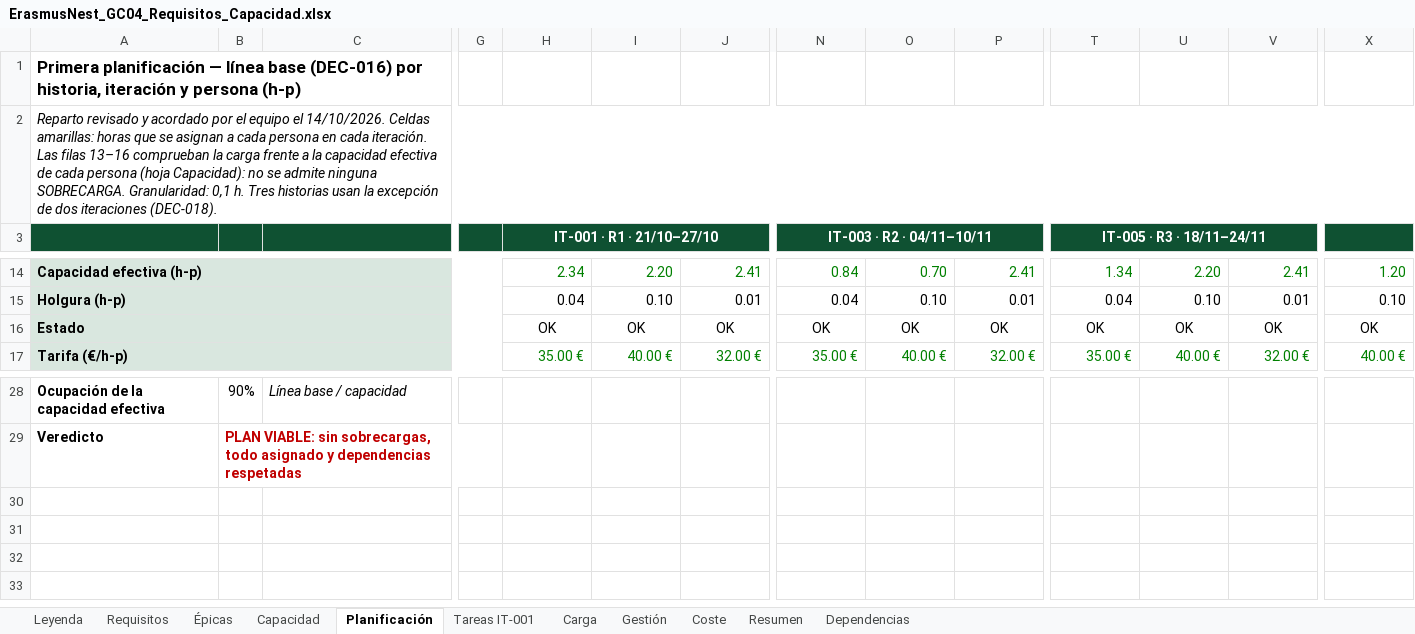
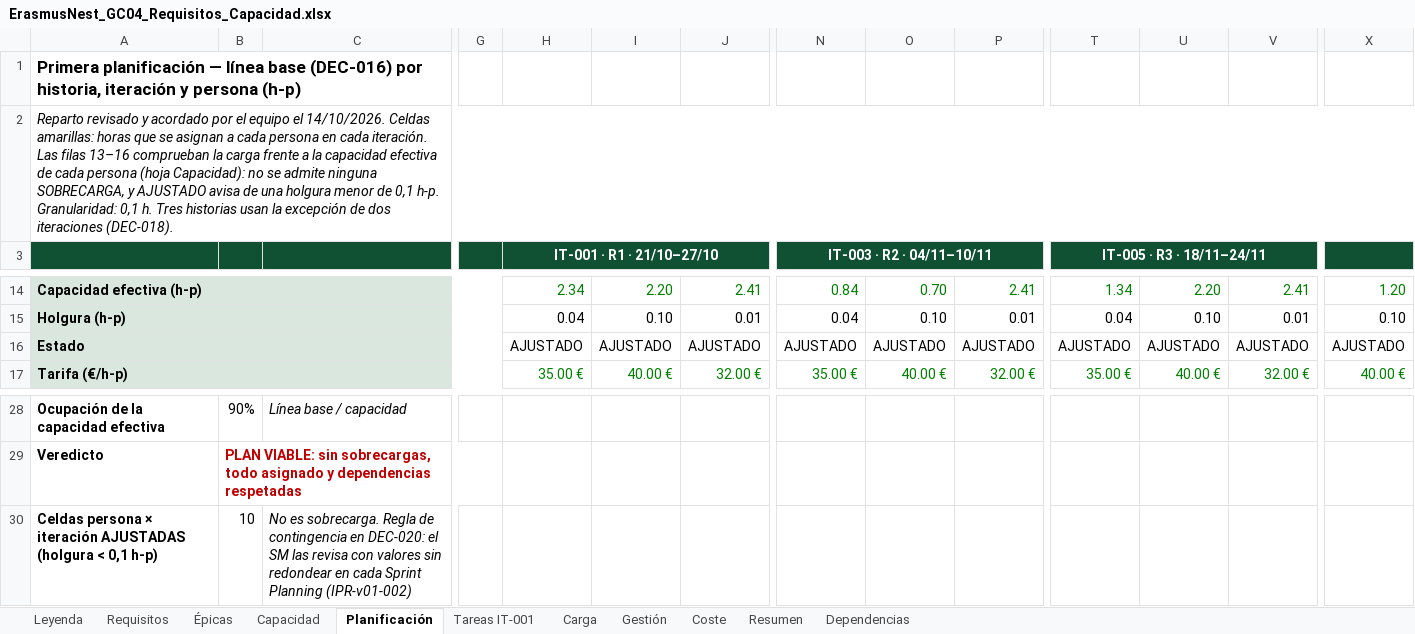
Before and after one commit to Spidergled/Proyecto_GC04-sonar, an Excel workbook: docs/ErasmusNest_GC04_Requisitos_Capacidad.xlsx, sheet Planificación, drawn as a sheet; only a part is shown, gaps mark what is left out; values as stored, in another font and other column widths than the file's, no borders; conditional formats not drawn; rows hold the shown columns only; the diff names each change by its address in the sheet, - before the commit and + after, or states it on an @@ line.

Commit message:
Clasificación del informe de planificación v01
Co-Authored-By: josantosg <116660784+josantosg@users.noreply.github.com>

```diff
--- a/docs/ErasmusNest_GC04_Requisitos_Capacidad.xlsx (sheet Planificación)
+++ b/docs/ErasmusNest_GC04_Requisitos_Capacidad.xlsx (sheet Planificación)
-A2: …admite ninguna SOBRECARGA. Granularidad: 0,1…
+A2: …admite ninguna SOBRECARGA, y AJUSTADO avisa de una holgura menor de 0,1 h-p. Granularidad: 0,1…
-H16: OK
+H16: AJUSTADO
-I16: OK
+I16: AJUSTADO
-J16: OK
+J16: AJUSTADO
-N16: OK
+N16: AJUSTADO
-O16: OK
+O16: AJUSTADO
-P16: OK
+P16: AJUSTADO
-T16: OK
+T16: AJUSTADO
-U16: OK
+U16: AJUSTADO
-V16: OK
+V16: AJUSTADO
-X16: OK
+X16: AJUSTADO
+row 30: Celdas persona × iteración AJUSTADAS (holgura < 0,1 h-p) | 10 | No es sobrecarga. Regla de contingencia en DEC-020: el SM las revisa con valores sin redondear en cada Sprint Planning (IPR-v01-002)
```
Also changed, not shown: sheet Carga, sheet Coste, formulas that keep their value, charts or pictures, 2 other files.
